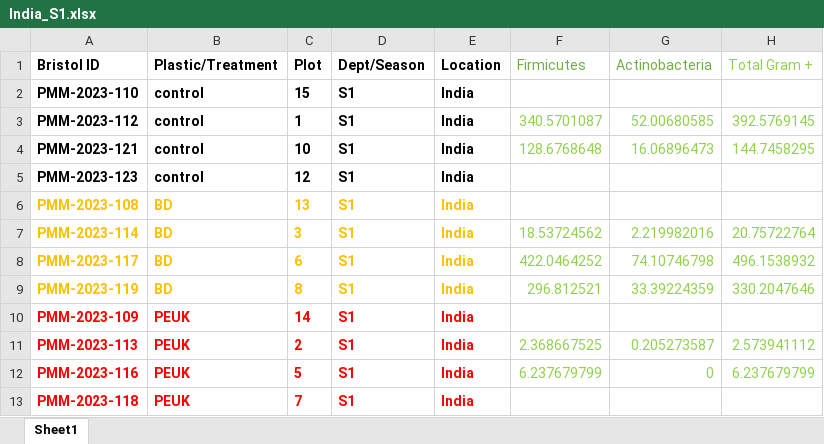
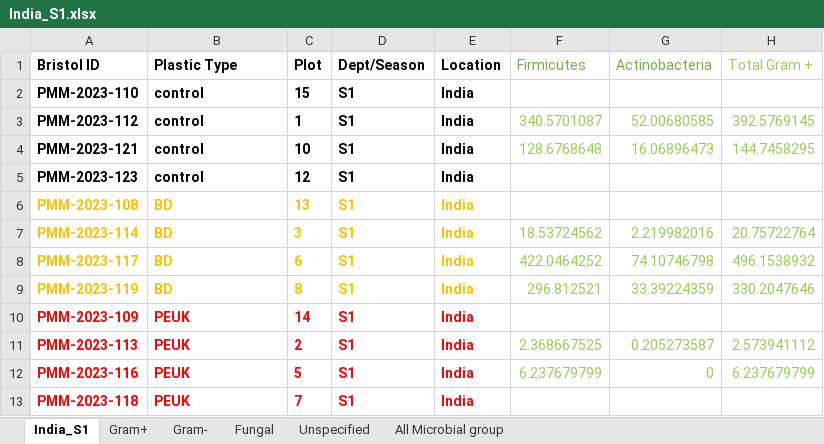
Before and after one commit to Prosper-deagle10/SPSS-CLASS, an Excel workbook: India_S1.xlsx, sheet India_S1, drawn as a sheet; only a part is shown; values as stored, in another font and other column widths than the file's, no borders; the diff names each change by its address in the sheet, - before the commit and + after, or states it on an @@ line.

```diff
--- a/India_S1.xlsx (sheet India_S1)
+++ b/India_S1.xlsx (sheet India_S1)
-sheet tab: Sheet1
+sheet tab: India_S1
+sheet tab: Gram+
+sheet tab: Gram-
+sheet tab: Fungal
+sheet tab: Unspecified
+sheet tab: All Microbial group
-B1: Plastic/Treatment
+B1: Plastic Type
```
Also changed, not shown: India_S2.xlsx, Vietnam_India.xlsx, 52 other files.
